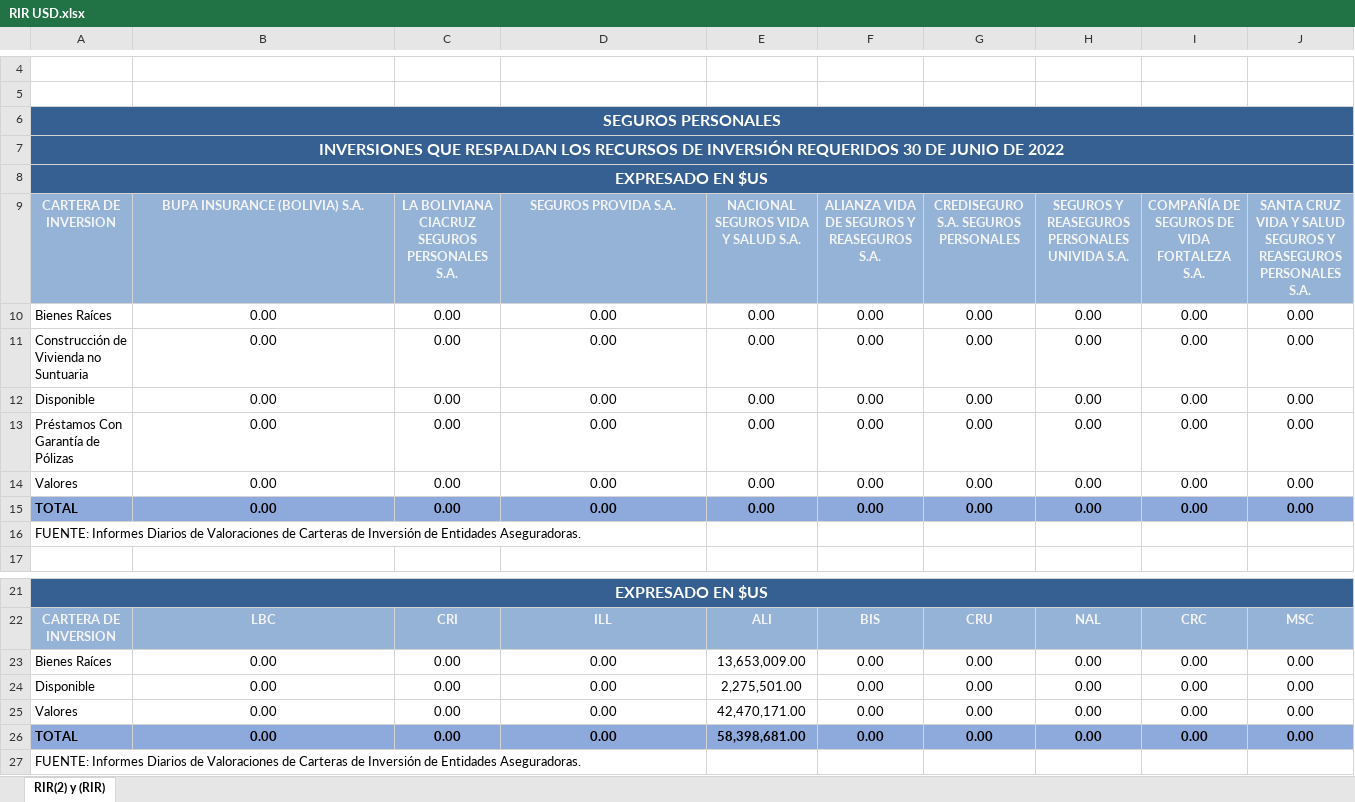
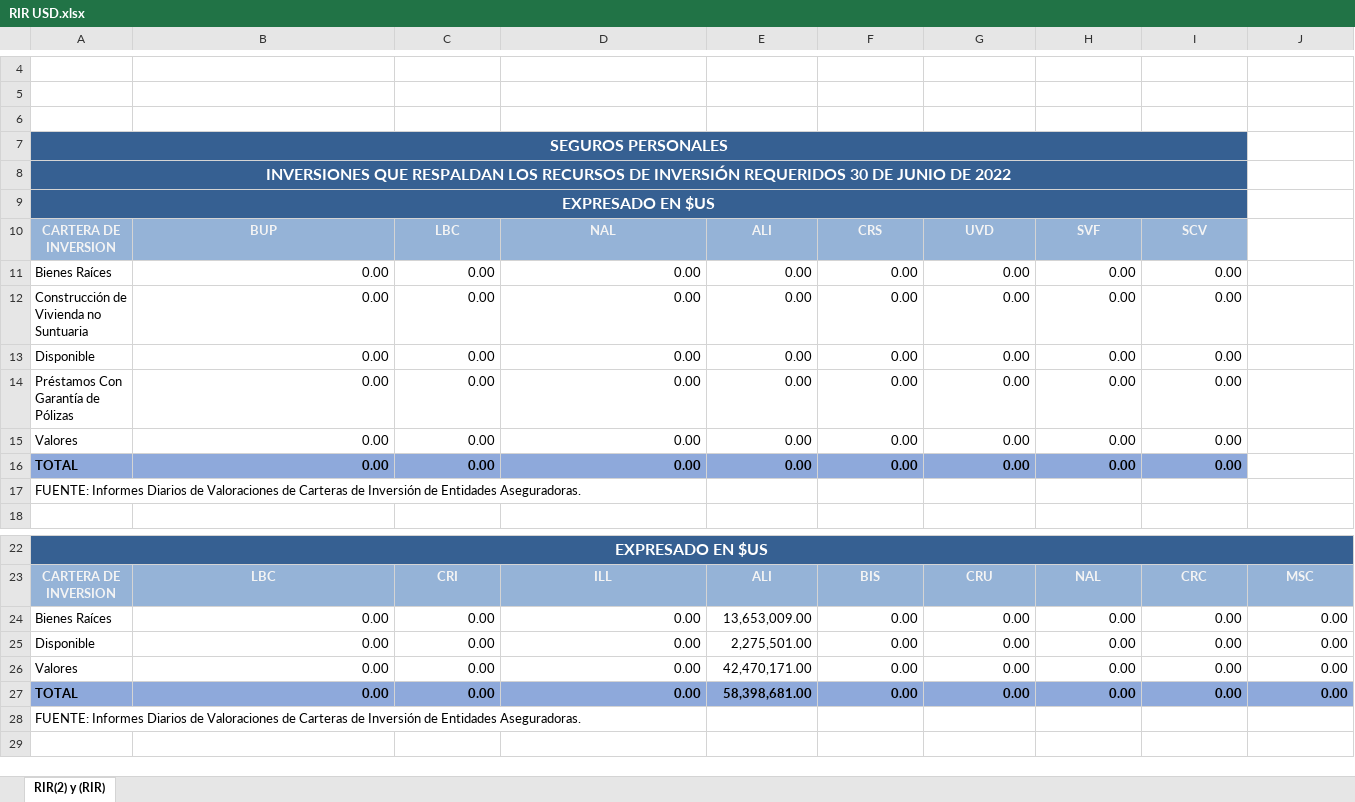
Before and after one commit to Navau/APSbackendNodeJS, an Excel workbook: reports/estadisticos/RIR USD.xlsx, sheet RIR(2) y (RIR), drawn as a sheet; only a part is shown, gaps mark what is left out; the shorter side is filled out with more unchanged rows; values as stored, in another font and other column widths than the file's, no borders; charts and pictures not drawn; removed rows and columns are numbered as before the commit, all else as after; the diff covers the shown part only; the diff names each change by its address in the sheet, - before the commit and + after, or states it on an @@ line.

```diff
--- a/reports/estadisticos/RIR USD.xlsx (sheet RIR(2) y (RIR))
+++ b/reports/estadisticos/RIR USD.xlsx (sheet RIR(2) y (RIR))
+row 6: (empty)
-A6:J6 merged
+A7:I7 merged
-J7:J9 fill: #366092
+J7:J9 fill: none
-A7:J7 merged
+A8:I8 merged
-A8:J8 merged
+A9:I9 merged
-row 9: CARTERA DE INVERSION | BUPA INSURANCE (BOLIVIA) S.A. | LA BOLIVIANA CIACRUZ SEGUROS PERSONALES S.A. | SEGUROS PROVIDA S.A. | NACIONAL SEGUROS VIDA Y SALUD S.A. | ALIANZA VIDA DE SEGUROS Y REASEGUROS S.A. | CREDISEGURO S.A. SEGUROS PERSONALES | SEGUROS Y REASEGUROS PERSONALES UNIVIDA S.A. | COMPAÑÍA DE SEGUROS DE VIDA FORTALEZA S.A. | SANTA CRUZ VIDA Y SALUD SEGUROS Y REASEGUROS PERSONALES S.A.
+row 10: CARTERA DE INVERSION | BUP | LBC | NAL | ALI | CRS | UVD | SVF | SCV
-B11:I16 alignment: center
+B11:I16 alignment: right
-J11:J16: 0.00
+J11:J16: (empty)
-J16 fill: #8EA9DB
+J16 fill: none
-B24:J27 alignment: center
+B24:J27 alignment: right
```
Also changed, not shown: 4 removed rows, 2 edited cells and cell formats elsewhere in this sheet, charts or pictures, reports/estadisticos/Comparativo Tipo Instrumento.xlsx, 11 other files.
